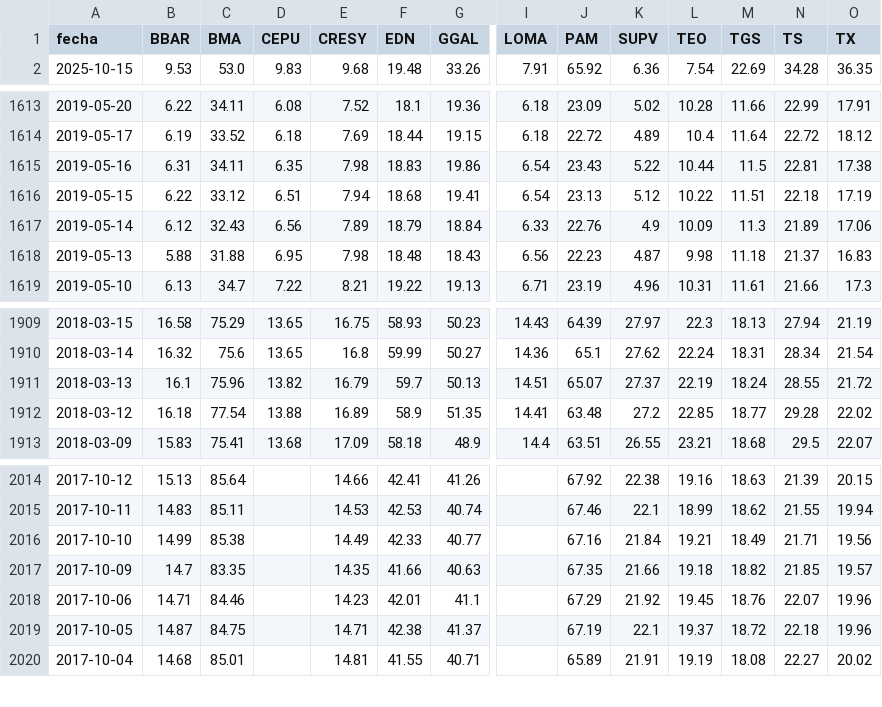
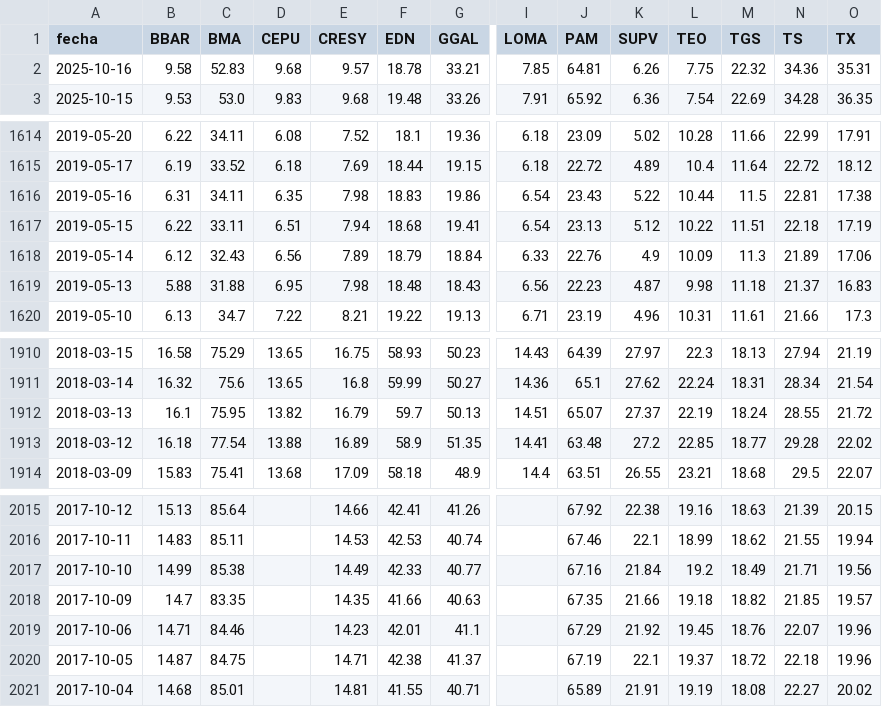
Before and after one commit to jesusrobles824/base-de-datos, a CSV file: Precios_ADRs.csv, drawn as a sheet; only a part is shown, gaps mark what is left out; addresses are those after the commit; rows hold the shown columns only; the diff names each change by its address in the sheet, - before the commit and + after, or states it on an @@ line.

```diff
--- a/Precios_ADRs.csv
+++ b/Precios_ADRs.csv
+row 2: 2025-10-16 | 9.58 | 52.83 | 9.68 | 9.57 | 18.78 | 33.21 | 7.85 | 64.81 | 6.26 | 7.75 | 22.32 | 34.36 | 35.31
-C1617 (BMA): 33.12
+C1617 (BMA): 33.11
-C1912 (BMA): 75.96
+C1912 (BMA): 75.95
-L2017 (TEO): 19.21
+L2017 (TEO): 19.2
```
Also changed, not shown: ADRs_variacion_porcentual_diaria.csv.
